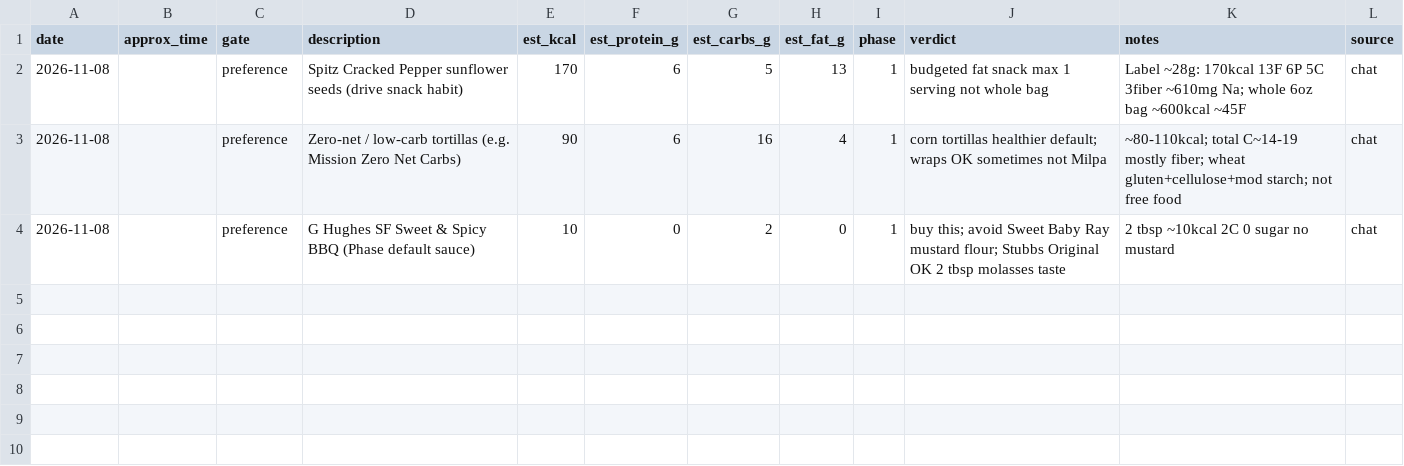
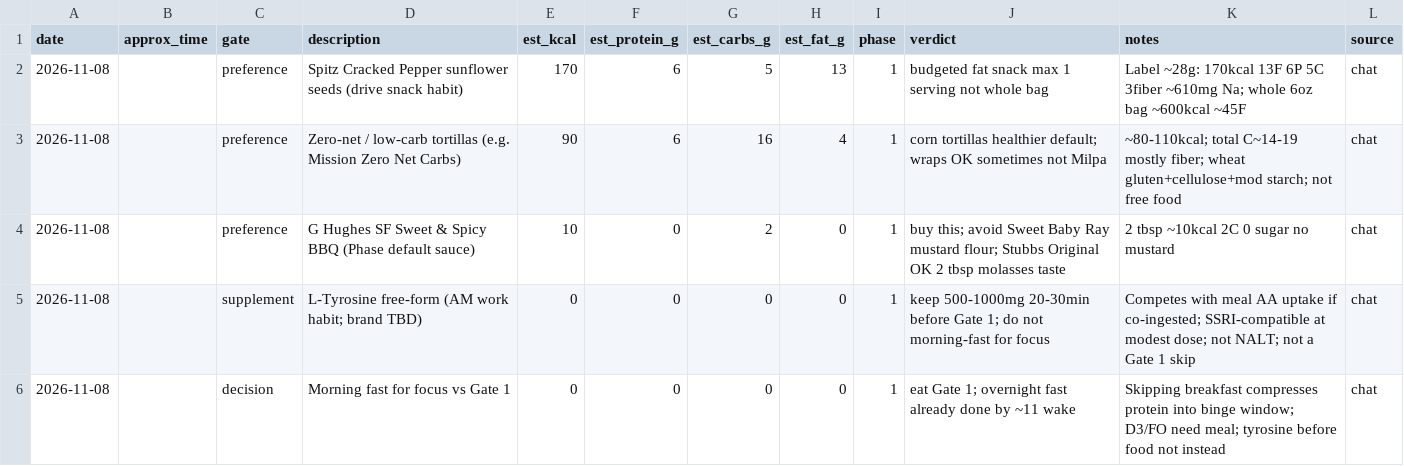
Before and after one commit to kay-rey/athlete-os, a CSV file: journal/meals.csv, drawn as a sheet.

```diff
--- a/journal/meals.csv
+++ b/journal/meals.csv
@@ -4 +4,3 @@ date,approx_time,gate,description,est_kcal,est_protein_g,est_carbs_g,est_fat_g,p
 2026-11-08,,preference,G Hughes SF Sweet & Spicy BBQ (Phase default sauce),10,0,2,0,1,buy this; avoid Sweet Baby Ray mustard flour; Stubbs Original OK 2 tbsp molasses taste,2 tbsp ~10kcal 2C 0 sugar no mustard,chat
+2026-11-08,,supplement,L-Tyrosine free-form (AM work habit; brand TBD),0,0,0,0,1,keep 500-1000mg 20-30min before Gate 1; do not morning-fast for focus,"Competes with meal AA uptake if co-ingested; SSRI-compatible at modest dose; not NALT; not a Gate 1 skip",chat
+2026-11-08,,decision,Morning fast for focus vs Gate 1,0,0,0,0,1,eat Gate 1; overnight fast already done by ~11 wake,Skipping breakfast compresses protein into binge window; D3/FO need meal; tyrosine before food not instead,chat
```
Also changed, not shown: 3 other files.
